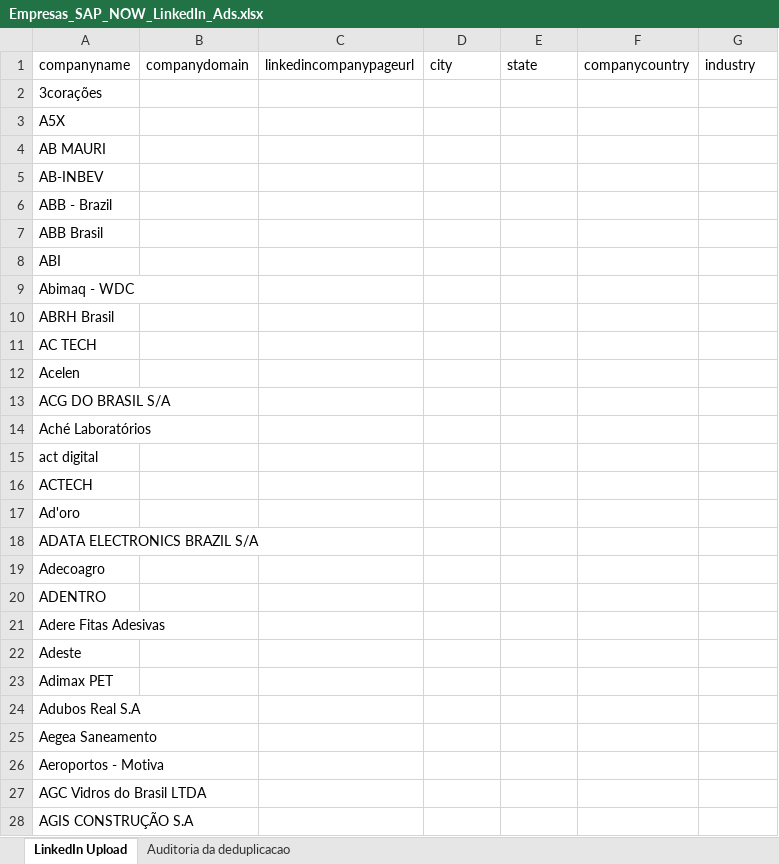
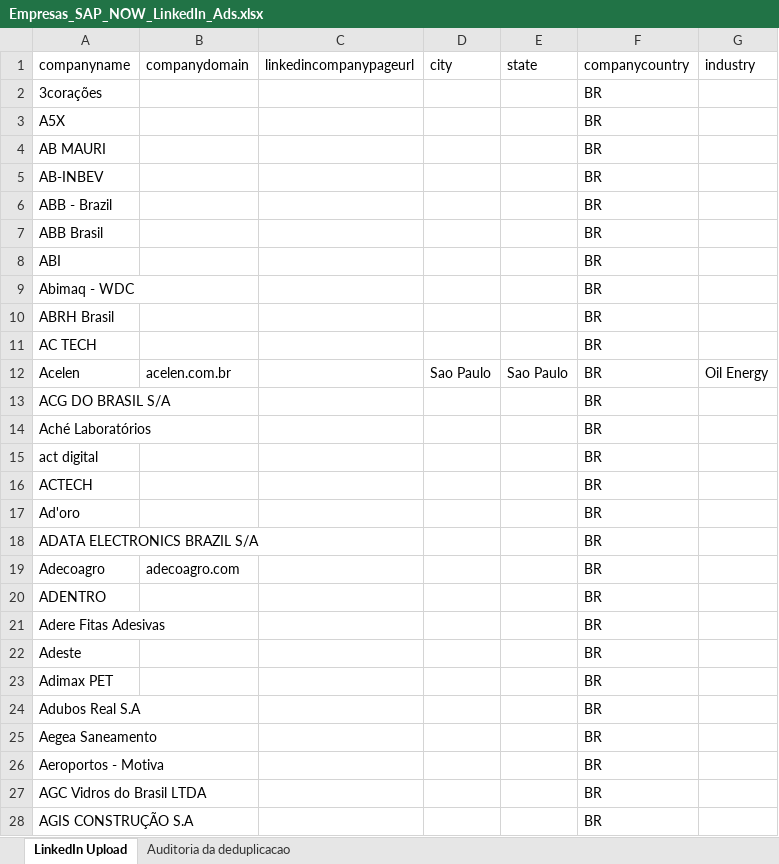
Before and after one commit to frsant96-gif/marketing-agents, an Excel workbook: dados/sap_now_ads/Empresas_SAP_NOW_LinkedIn_Ads.xlsx, sheet LinkedIn Upload, drawn as a sheet; only a part is shown; values as stored, in another font and other column widths than the file's, no borders; the diff covers the shown part only; the diff names each change by its address in the sheet, - before the commit and + after, or states it on an @@ line.

```diff
--- a/dados/sap_now_ads/Empresas_SAP_NOW_LinkedIn_Ads.xlsx (sheet LinkedIn Upload)
+++ b/dados/sap_now_ads/Empresas_SAP_NOW_LinkedIn_Ads.xlsx (sheet LinkedIn Upload)
-F2:F28 (companycountry): (empty)
+F2:F28 (companycountry): BR
-B12 (companydomain): (empty)
+B12 (companydomain): acelen.com.br
-D12 (city): (empty)
+D12 (city): Sao Paulo
-E12 (state): (empty)
+E12 (state): Sao Paulo
-G12 (industry): (empty)
+G12 (industry): Oil Energy
-B19 (companydomain): (empty)
+B19 (companydomain): adecoagro.com
```
Also changed, not shown: 1598 edited cells elsewhere in this sheet, 2 other files.
